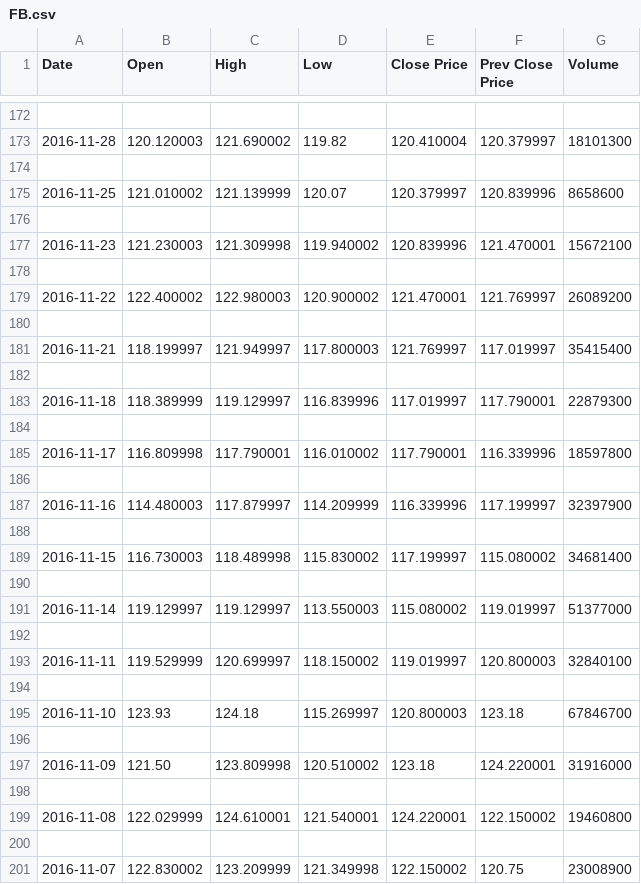
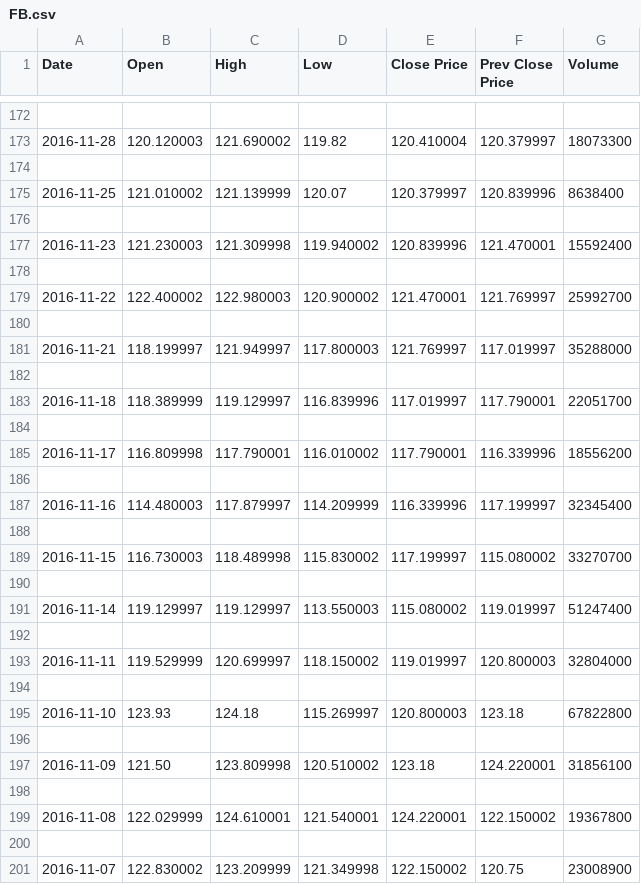
Before and after one commit to jaiprajapati3/Stock-Market-Prediction, a CSV file: FEATURES/data/FB.csv, drawn as a sheet; only a part is shown, gaps mark what is left out; the diff covers the shown part only.

```diff
--- a/FEATURES/data/FB.csv
+++ b/FEATURES/data/FB.csv
@@ -172,29 +172,29 @@ Date,Open,High,Low,Close Price,Prev Close Price,Volume
 
-2016-11-28,120.120003,121.690002,119.82,120.410004,120.379997,18101300
+2016-11-28,120.120003,121.690002,119.82,120.410004,120.379997,18073300
 
-2016-11-25,121.010002,121.139999,120.07,120.379997,120.839996,8658600
+2016-11-25,121.010002,121.139999,120.07,120.379997,120.839996,8638400
 
-2016-11-23,121.230003,121.309998,119.940002,120.839996,121.470001,15672100
+2016-11-23,121.230003,121.309998,119.940002,120.839996,121.470001,15592400
 
-2016-11-22,122.400002,122.980003,120.900002,121.470001,121.769997,26089200
+2016-11-22,122.400002,122.980003,120.900002,121.470001,121.769997,25992700
 
-2016-11-21,118.199997,121.949997,117.800003,121.769997,117.019997,35415400
+2016-11-21,118.199997,121.949997,117.800003,121.769997,117.019997,35288000
 
-2016-11-18,118.389999,119.129997,116.839996,117.019997,117.790001,22879300
+2016-11-18,118.389999,119.129997,116.839996,117.019997,117.790001,22051700
 
-2016-11-17,116.809998,117.790001,116.010002,117.790001,116.339996,18597800
+2016-11-17,116.809998,117.790001,116.010002,117.790001,116.339996,18556200
 
-2016-11-16,114.480003,117.879997,114.209999,116.339996,117.199997,32397900
+2016-11-16,114.480003,117.879997,114.209999,116.339996,117.199997,32345400
 
-2016-11-15,116.730003,118.489998,115.830002,117.199997,115.080002,34681400
+2016-11-15,116.730003,118.489998,115.830002,117.199997,115.080002,33270700
 
-2016-11-14,119.129997,119.129997,113.550003,115.080002,119.019997,51377000
+2016-11-14,119.129997,119.129997,113.550003,115.080002,119.019997,51247400
 
-2016-11-11,119.529999,120.699997,118.150002,119.019997,120.800003,32840100
+2016-11-11,119.529999,120.699997,118.150002,119.019997,120.800003,32804000
 
-2016-11-10,123.93,124.18,115.269997,120.800003,123.18,67846700
+2016-11-10,123.93,124.18,115.269997,120.800003,123.18,67822800
 
-2016-11-09,121.50,123.809998,120.510002,123.18,124.220001,31916000
+2016-11-09,121.50,123.809998,120.510002,123.18,124.220001,31856100
 
-2016-11-08,122.029999,124.610001,121.540001,124.220001,122.150002,19460800
+2016-11-08,122.029999,124.610001,121.540001,124.220001,122.150002,19367800
 
```
Also changed, not shown: 24 edited cells elsewhere in this file, FEATURES/features/10_AMZN.csv, FEATURES/features/10_FB.csv, 15 other files.
